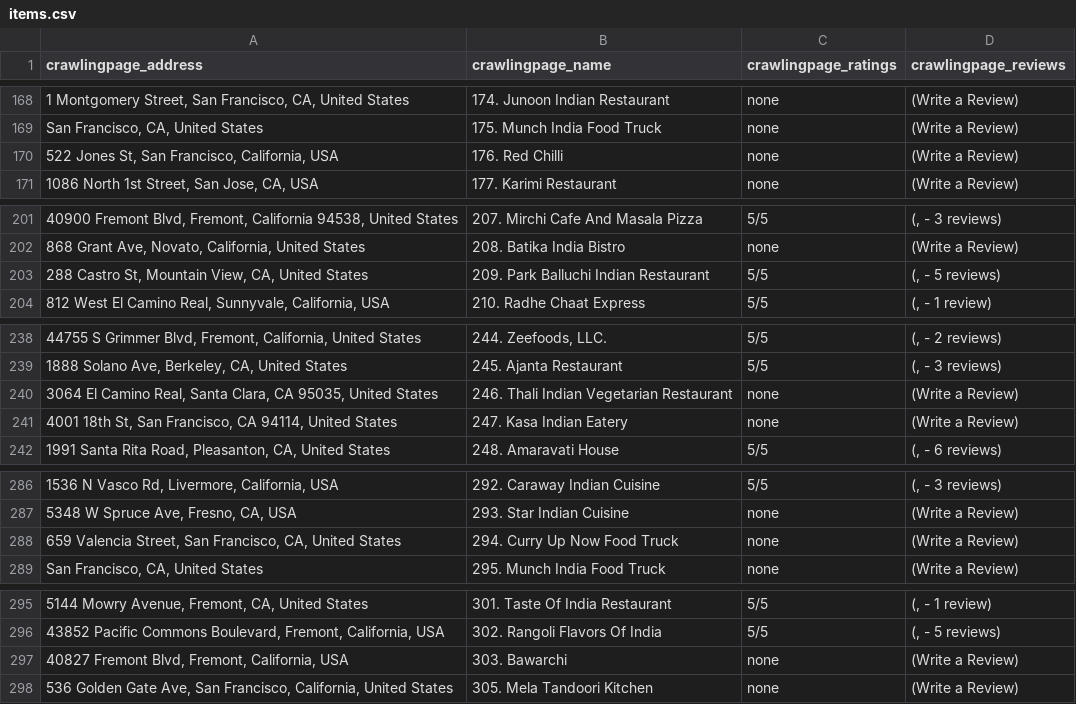
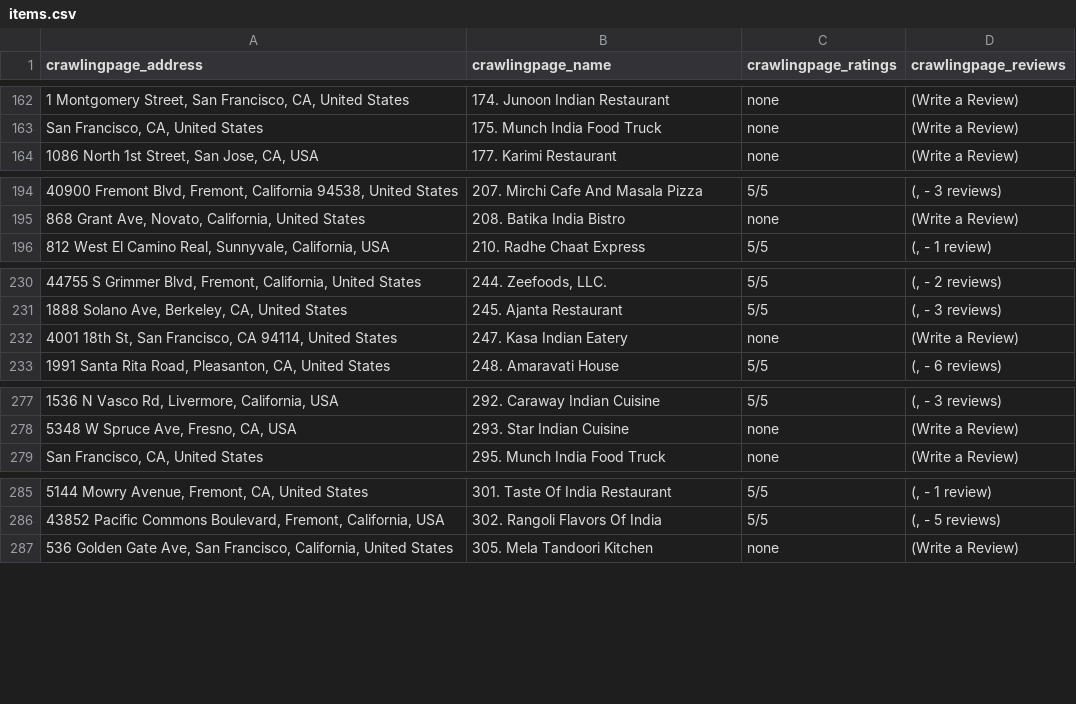
Before and after one commit to dhinesh22/web_crawler, a CSV file: items.csv, drawn as a sheet; only a part is shown, gaps mark what is left out; the diff covers the shown part only; the diff names each change by its address in the sheet, - before the commit and + after, or states it on an @@ line.

```diff
--- a/items.csv
+++ b/items.csv
-row 170: 522 Jones St, San Francisco, California, USA | 176. Red Chilli | none | (Write a Review)
-row 203: 288 Castro St, Mountain View, CA, United States | 209. Park Balluchi Indian Restaurant | 5/5 | (, - 5 reviews)
-row 240: 3064 El Camino Real, Santa Clara, CA 95035, United States | 246. Thali Indian Vegetarian Restaurant | none | (Write a Review)
-row 288: 659 Valencia Street, San Francisco, CA, United States | 294. Curry Up Now Food Truck | none | (Write a Review)
-row 297: 40827 Fremont Blvd, Fremont, California, USA | 303. Bawarchi | none | (Write a Review)
```
Also changed, not shown: 7 removed rows and 4 edited cells elsewhere in this file.
